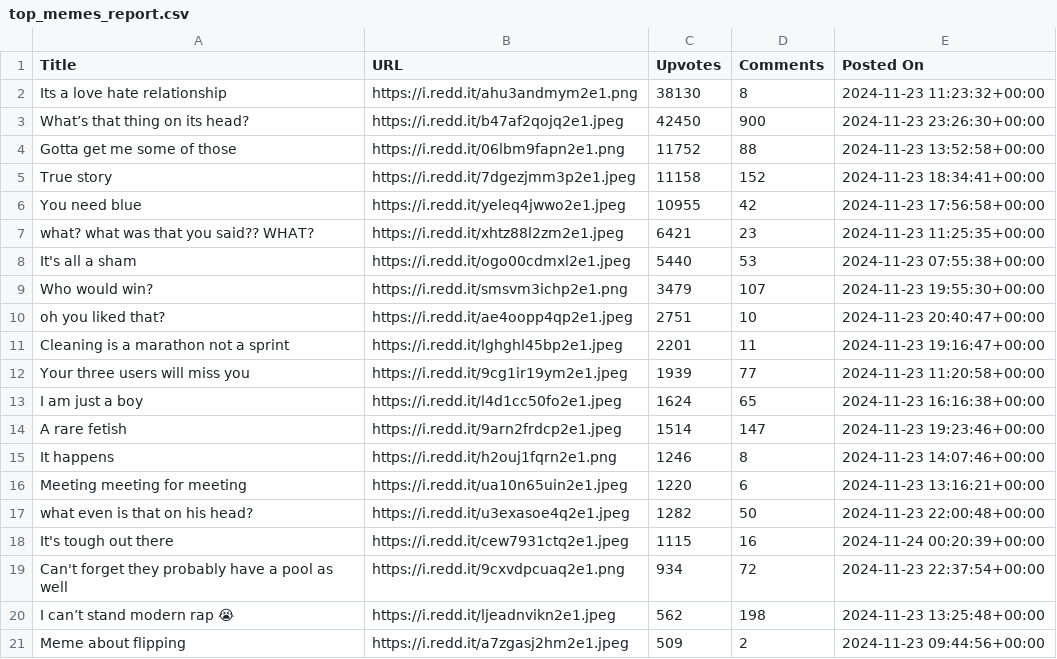
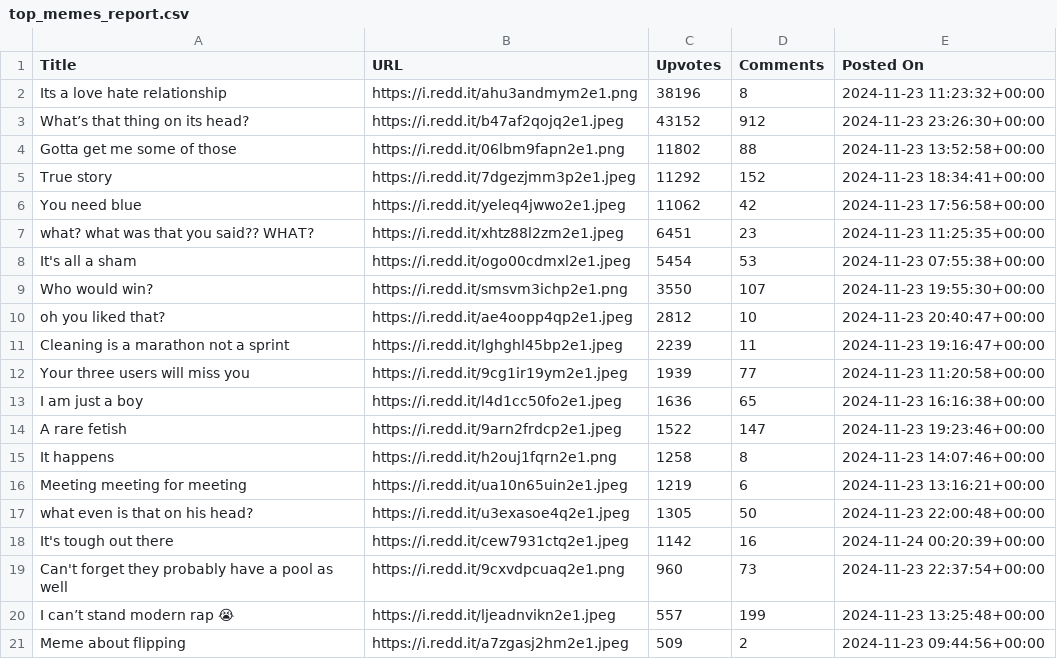
Before and after one commit to glenyoo/redditcrawler, a CSV file: top_memes_report.csv, drawn as a sheet.

```diff
--- a/top_memes_report.csv
+++ b/top_memes_report.csv
@@ -1,21 +1,21 @@
 Title,URL,Upvotes,Comments,Posted On
-Its a love hate relationship,https://i.redd.it/ahu3andmym2e1.png,38130,8,2024-11-23 11:23:32+00:00
-What’s that thing on its head?,https://i.redd.it/b47af2qojq2e1.jpeg,42450,900,2024-11-23 23:26:30+00:00
-Gotta get me some of those,https://i.redd.it/06lbm9fapn2e1.png,11752,88,2024-11-23 13:52:58+00:00
-True story,https://i.redd.it/7dgezjmm3p2e1.jpeg,11158,152,2024-11-23 18:34:41+00:00
-You need blue,https://i.redd.it/yeleq4jwwo2e1.jpeg,10955,42,2024-11-23 17:56:58+00:00
-what? what was that you said?? WHAT?,https://i.redd.it/xhtz88l2zm2e1.jpeg,6421,23,2024-11-23 11:25:35+00:00
-It's all a sham,https://i.redd.it/ogo00cdmxl2e1.jpeg,5440,53,2024-11-23 07:55:38+00:00
-Who would win?,https://i.redd.it/smsvm3ichp2e1.png,3479,107,2024-11-23 19:55:30+00:00
-oh you liked that? ,https://i.redd.it/ae4oopp4qp2e1.jpeg,2751,10,2024-11-23 20:40:47+00:00
-Cleaning is a marathon not a sprint,https://i.redd.it/lghghl45bp2e1.jpeg,2201,11,2024-11-23 19:16:47+00:00
+Its a love hate relationship,https://i.redd.it/ahu3andmym2e1.png,38196,8,2024-11-23 11:23:32+00:00
+What’s that thing on its head?,https://i.redd.it/b47af2qojq2e1.jpeg,43152,912,2024-11-23 23:26:30+00:00
+Gotta get me some of those,https://i.redd.it/06lbm9fapn2e1.png,11802,88,2024-11-23 13:52:58+00:00
+True story,https://i.redd.it/7dgezjmm3p2e1.jpeg,11292,152,2024-11-23 18:34:41+00:00
+You need blue,https://i.redd.it/yeleq4jwwo2e1.jpeg,11062,42,2024-11-23 17:56:58+00:00
+what? what was that you said?? WHAT?,https://i.redd.it/xhtz88l2zm2e1.jpeg,6451,23,2024-11-23 11:25:35+00:00
+It's all a sham,https://i.redd.it/ogo00cdmxl2e1.jpeg,5454,53,2024-11-23 07:55:38+00:00
+Who would win?,https://i.redd.it/smsvm3ichp2e1.png,3550,107,2024-11-23 19:55:30+00:00
+oh you liked that? ,https://i.redd.it/ae4oopp4qp2e1.jpeg,2812,10,2024-11-23 20:40:47+00:00
+Cleaning is a marathon not a sprint,https://i.redd.it/lghghl45bp2e1.jpeg,2239,11,2024-11-23 19:16:47+00:00
 Your three users will miss you,https://i.redd.it/9cg1ir19ym2e1.jpeg,1939,77,2024-11-23 11:20:58+00:00
-I am just a boy,https://i.redd.it/l4d1cc50fo2e1.jpeg,1624,65,2024-11-23 16:16:38+00:00
-A rare fetish,https://i.redd.it/9arn2frdcp2e1.jpeg,1514,147,2024-11-23 19:23:46+00:00
-It happens,https://i.redd.it/h2ouj1fqrn2e1.png,1246,8,2024-11-23 14:07:46+00:00
-Meeting meeting for meeting ,https://i.redd.it/ua10n65uin2e1.jpeg,1220,6,2024-11-23 13:16:21+00:00
-what even is that on his head?,https://i.redd.it/u3exasoe4q2e1.jpeg,1282,50,2024-11-23 22:00:48+00:00
-It's tough out there,https://i.redd.it/cew7931ctq2e1.jpeg,1115,16,2024-11-24 00:20:39+00:00
-Can't forget they probably have a pool as well,https://i.redd.it/9cxvdpcuaq2e1.png,934,72,2024-11-23 22:37:54+00:00
-I can’t stand modern rap 😭,https://i.redd.it/ljeadnvikn2e1.jpeg,562,198,2024-11-23 13:25:48+00:00
+I am just a boy,https://i.redd.it/l4d1cc50fo2e1.jpeg,1636,65,2024-11-23 16:16:38+00:00
+A rare fetish,https://i.redd.it/9arn2frdcp2e1.jpeg,1522,147,2024-11-23 19:23:46+00:00
+It happens,https://i.redd.it/h2ouj1fqrn2e1.png,1258,8,2024-11-23 14:07:46+00:00
+Meeting meeting for meeting ,https://i.redd.it/ua10n65uin2e1.jpeg,1219,6,2024-11-23 13:16:21+00:00
+what even is that on his head?,https://i.redd.it/u3exasoe4q2e1.jpeg,1305,50,2024-11-23 22:00:48+00:00
+It's tough out there,https://i.redd.it/cew7931ctq2e1.jpeg,1142,16,2024-11-24 00:20:39+00:00
+Can't forget they probably have a pool as well,https://i.redd.it/9cxvdpcuaq2e1.png,960,73,2024-11-23 22:37:54+00:00
+I can’t stand modern rap 😭,https://i.redd.it/ljeadnvikn2e1.jpeg,557,199,2024-11-23 13:25:48+00:00
 Meme about flipping,https://i.redd.it/a7zgasj2hm2e1.jpeg,509,2,2024-11-23 09:44:56+00:00
```
Also changed, not shown: 4 other files.
